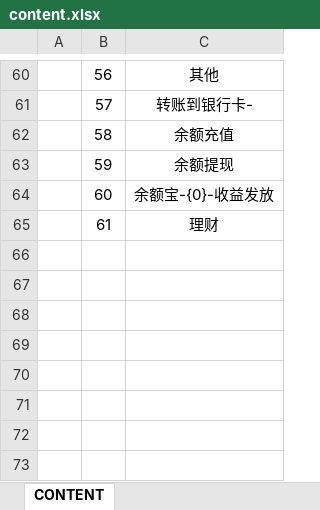
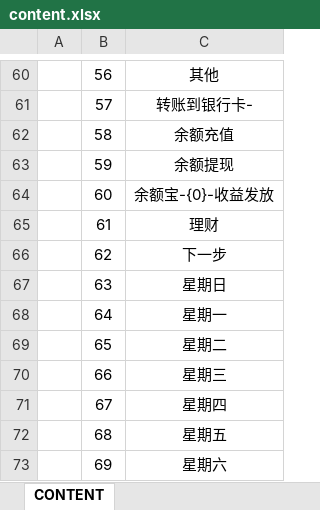
Before and after one commit to Ymiku/WeChatSimulator, an Excel workbook: DataConfig/Excel/content.xlsx, sheet CONTENT, drawn as a sheet; only a part is shown, gaps mark what is left out; values as stored, in another font and other column widths than the file's, no borders; the diff names each change by its address in the sheet, - before the commit and + after, or states it on an @@ line.

```diff
--- a/DataConfig/Excel/content.xlsx (sheet CONTENT)
+++ b/DataConfig/Excel/content.xlsx (sheet CONTENT)
+row 66:  | 62 | 下一步
+row 67:  | 63 | 星期日
+row 68:  | 64 | 星期一
+row 69:  | 65 | 星期二
+row 70:  | 66 | 星期三
+row 71:  | 67 | 星期四
+row 72:  | 68 | 星期五
+row 73:  | 69 | 星期六
```
Also changed, not shown: 8 other files.
